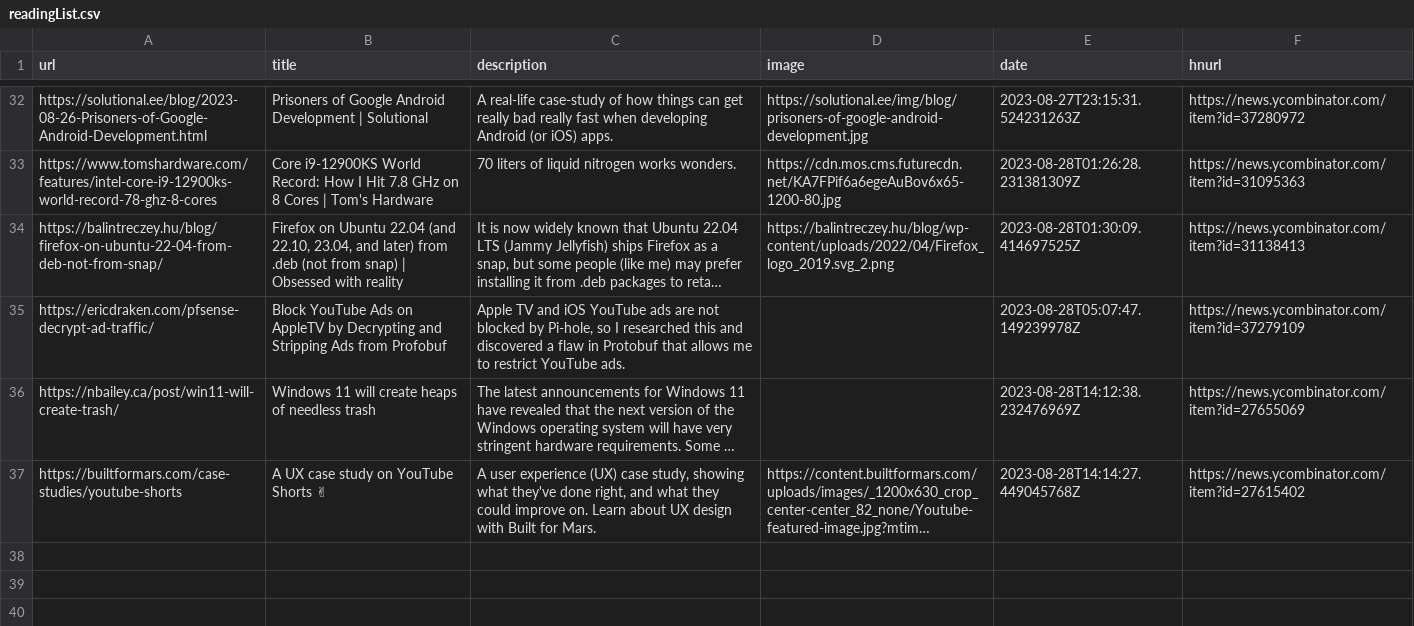
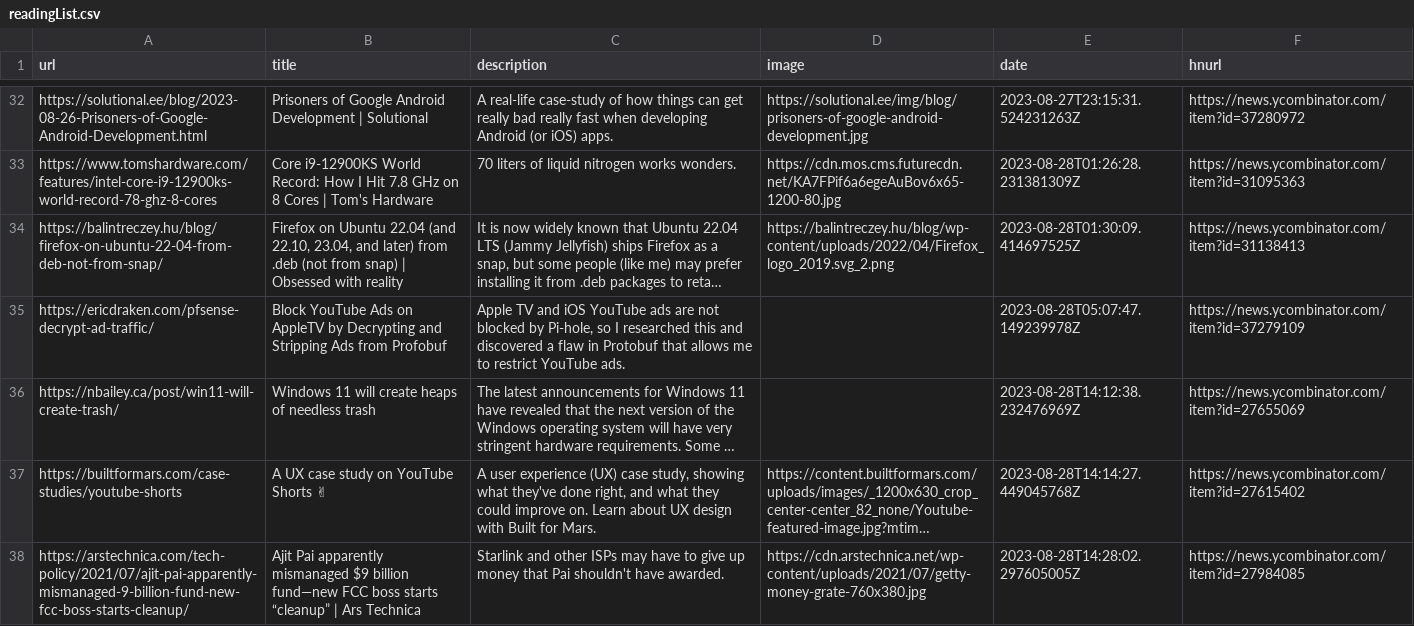
Before and after one commit to pythoncrazy/listofreading, a CSV file: readingList.csv, drawn as a sheet; only a part is shown, gaps mark what is left out; long unchanged cells end in …; the diff names each change by its address in the sheet, - before the commit and + after, or states it on an @@ line.

Commit message:
Automated reading list update on Mon Aug 28 14:28:02 UTC 2023

```diff
--- a/readingList.csv
+++ b/readingList.csv
+row 38: https://arstechnica.com/tech-policy/2021/07/ajit-pai-apparently-mismanaged-9-billion-fund-new-fcc-boss-starts-cleanup/ | Ajit Pai apparently mismanaged $9 billion fund—new FCC boss starts “cleanup” | Ars Technica | Starlink and other ISPs may have to give up money that Pai shouldn't have awarded. | https://cdn.arstechnica.net/wp-content/uploads/2021/07/getty-money-grate-760x380.jpg | 2023-08-28T14:28:02.297605005Z | https://news.ycombinator.com/item?id=27984085
```
